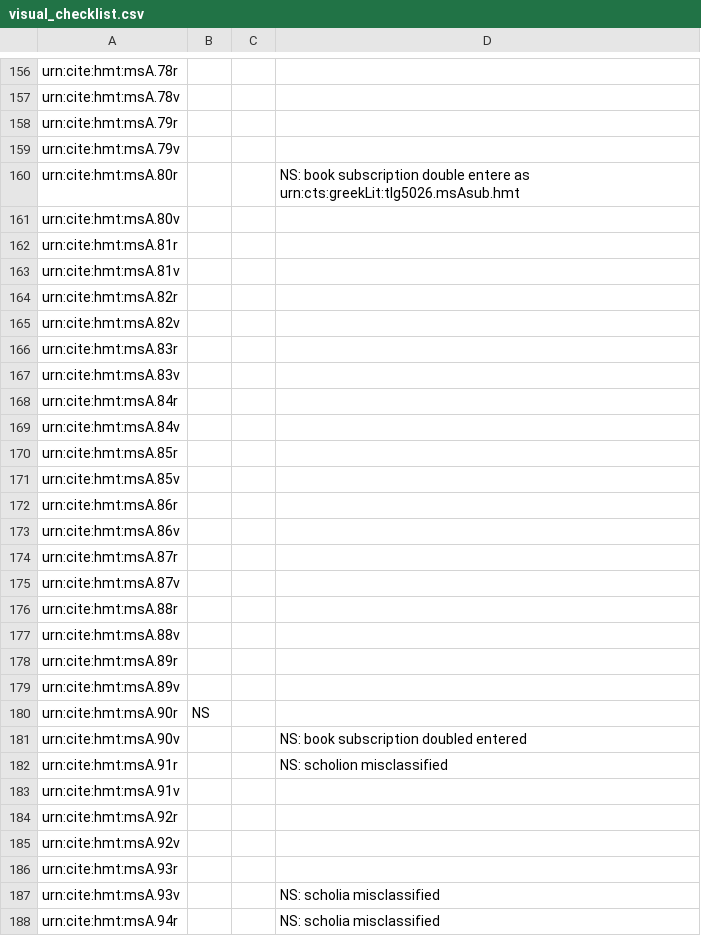
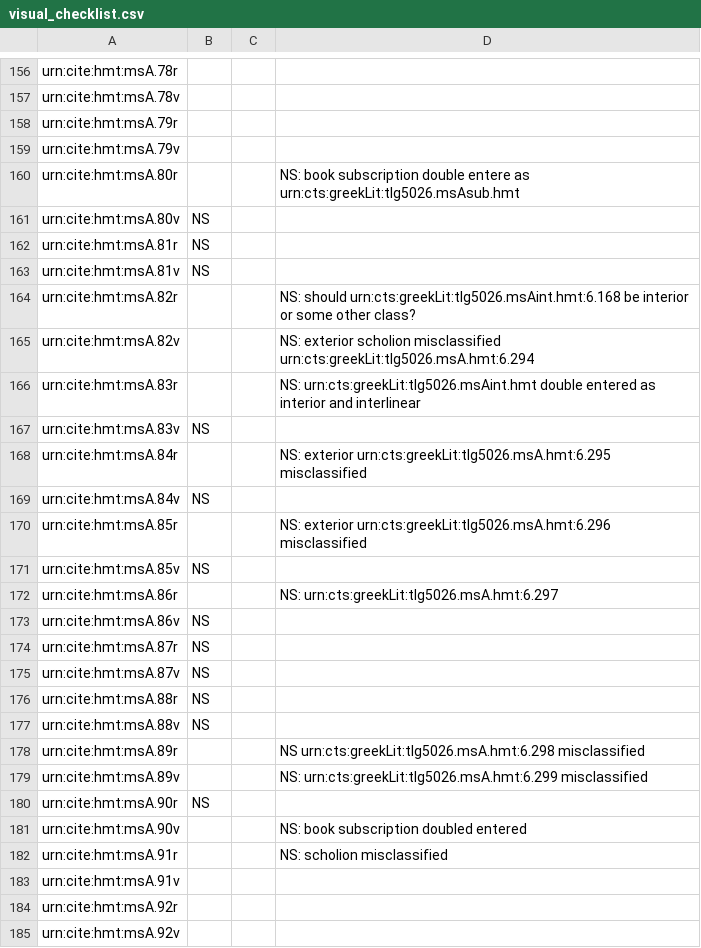
Before and after one commit to hmteditors/acmecleaners, a CSV file: visual_checklist.csv, drawn as a sheet; only a part is shown, gaps mark what is left out; the shorter side is filled out with more unchanged rows.

Commit message:
Update vis. checklist

```diff
--- a/visual_checklist.csv
+++ b/visual_checklist.csv
@@ -160,21 +160,21 @@ urn:cite:hmt:msA.79v,,,
 urn:cite:hmt:msA.80r,,,NS: book subscription double entere as urn:cts:greekLit:tlg5026.msAsub.hmt
-urn:cite:hmt:msA.80v,,,
-urn:cite:hmt:msA.81r,,,
-urn:cite:hmt:msA.81v,,,
-urn:cite:hmt:msA.82r,,,
-urn:cite:hmt:msA.82v,,,
-urn:cite:hmt:msA.83r,,,
-urn:cite:hmt:msA.83v,,,
-urn:cite:hmt:msA.84r,,,
-urn:cite:hmt:msA.84v,,,
-urn:cite:hmt:msA.85r,,,
-urn:cite:hmt:msA.85v,,,
-urn:cite:hmt:msA.86r,,,
-urn:cite:hmt:msA.86v,,,
-urn:cite:hmt:msA.87r,,,
-urn:cite:hmt:msA.87v,,,
-urn:cite:hmt:msA.88r,,,
-urn:cite:hmt:msA.88v,,,
-urn:cite:hmt:msA.89r,,,
-urn:cite:hmt:msA.89v,,,
+urn:cite:hmt:msA.80v,NS,,
+urn:cite:hmt:msA.81r,NS,,
+urn:cite:hmt:msA.81v,NS,,
+urn:cite:hmt:msA.82r,,,NS: should urn:cts:greekLit:tlg5026.msAint.hmt:6.168 be interior or some other class?
+urn:cite:hmt:msA.82v,,,NS: exterior scholion misclassified urn:cts:greekLit:tlg5026.msA.hmt:6.294
+urn:cite:hmt:msA.83r,,,NS: urn:cts:greekLit:tlg5026.msAint.hmt double entered as interior and interlinear
+urn:cite:hmt:msA.83v,NS,,
+urn:cite:hmt:msA.84r,,,NS: exterior urn:cts:greekLit:tlg5026.msA.hmt:6.295 misclassified
+urn:cite:hmt:msA.84v,NS,,
+urn:cite:hmt:msA.85r,,,NS: exterior urn:cts:greekLit:tlg5026.msA.hmt:6.296 misclassified
+urn:cite:hmt:msA.85v,NS,,
+urn:cite:hmt:msA.86r,,,NS: urn:cts:greekLit:tlg5026.msA.hmt:6.297
+urn:cite:hmt:msA.86v,NS,,
+urn:cite:hmt:msA.87r,NS,,
+urn:cite:hmt:msA.87v,NS,,
+urn:cite:hmt:msA.88r,NS,,
+urn:cite:hmt:msA.88v,NS,,
+urn:cite:hmt:msA.89r,,,NS urn:cts:greekLit:tlg5026.msA.hmt:6.298 misclassified
+urn:cite:hmt:msA.89v,,,NS:  urn:cts:greekLit:tlg5026.msA.hmt:6.299 misclassified
 urn:cite:hmt:msA.90r,NS,,
```
